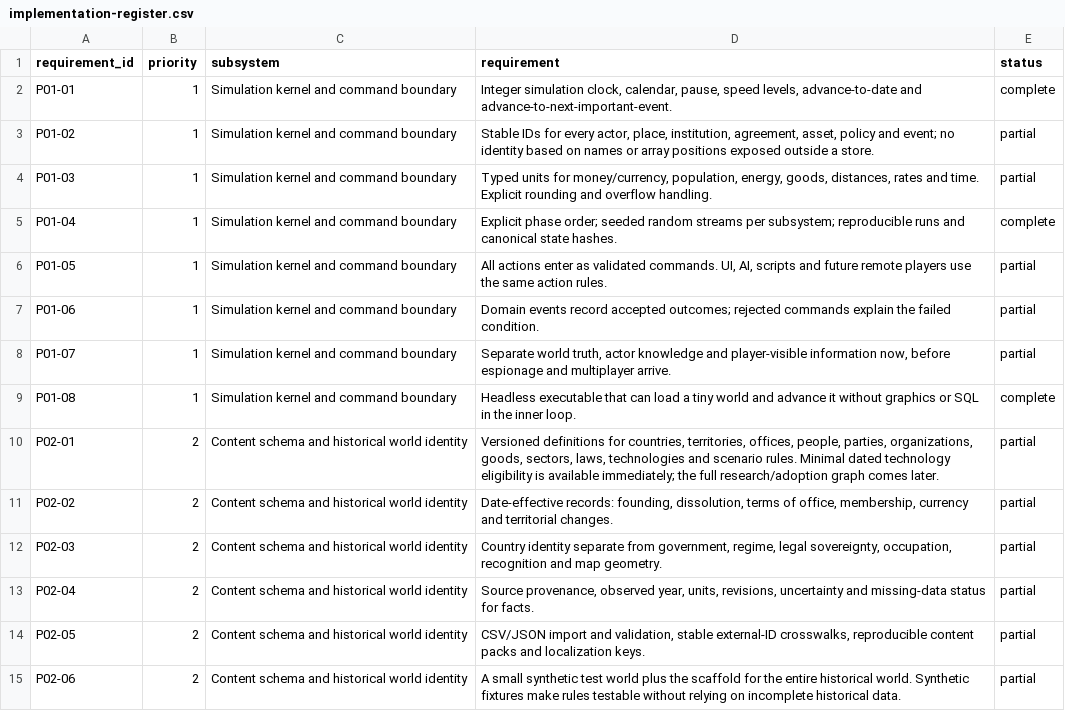
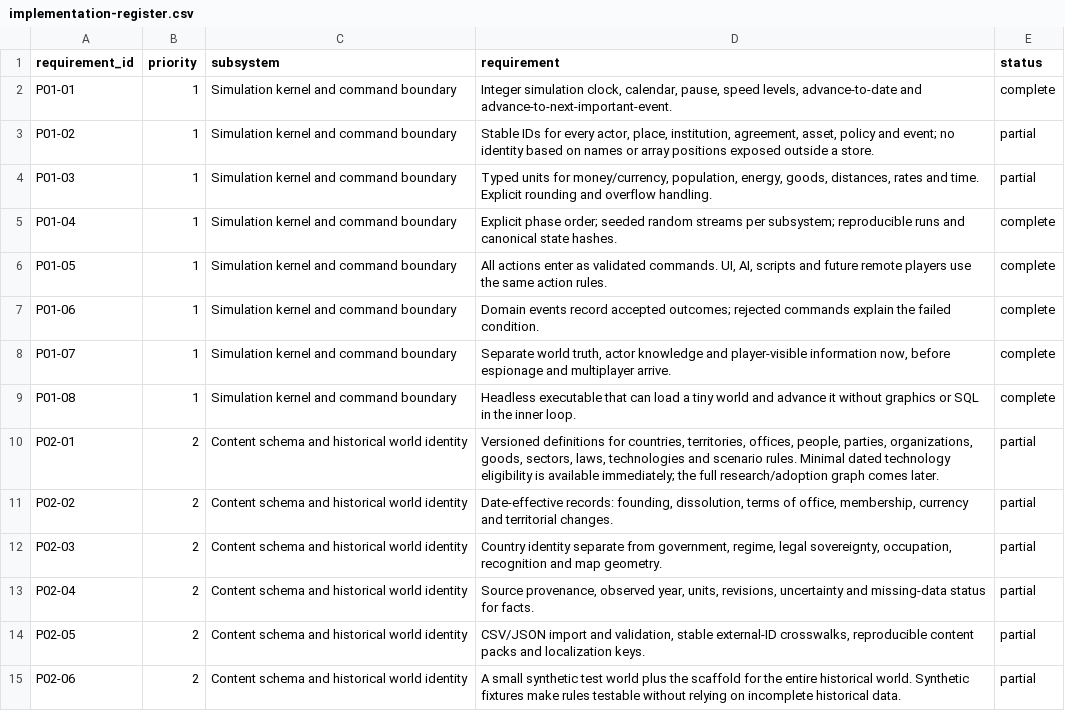
Before and after one commit to timborovkov/geopolitical-simulator, a CSV file: docs/implementation-register.csv, drawn as a sheet; only a part is shown.

```diff
--- a/docs/implementation-register.csv
+++ b/docs/implementation-register.csv
@@ -5,5 +5,5 @@ P01-03,1,Simulation kernel and command boundary,"Typed units for money/currency,
 P01-04,1,Simulation kernel and command boundary,Explicit phase order; seeded random streams per subsystem; reproducible runs and canonical state hashes.,complete
-P01-05,1,Simulation kernel and command boundary,"All actions enter as validated commands. UI, AI, scripts and future remote players use the same action rules.",partial
-P01-06,1,Simulation kernel and command boundary,Domain events record accepted outcomes; rejected commands explain the failed condition.,partial
-P01-07,1,Simulation kernel and command boundary,"Separate world truth, actor knowledge and player-visible information now, before espionage and multiplayer arrive.",partial
+P01-05,1,Simulation kernel and command boundary,"All actions enter as validated commands. UI, AI, scripts and future remote players use the same action rules.",complete
+P01-06,1,Simulation kernel and command boundary,Domain events record accepted outcomes; rejected commands explain the failed condition.,complete
+P01-07,1,Simulation kernel and command boundary,"Separate world truth, actor knowledge and player-visible information now, before espionage and multiplayer arrive.",complete
 P01-08,1,Simulation kernel and command boundary,Headless executable that can load a tiny world and advance it without graphics or SQL in the inner loop.,complete
```
Also changed, not shown: 11 other files.
